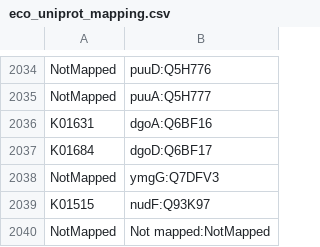
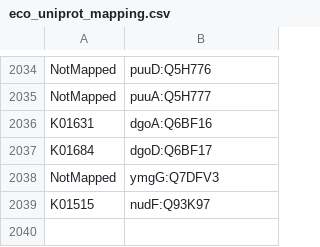
Before and after one commit to uriba/proteome-analysis, a CSV file: eco_uniprot_mapping.csv, drawn as a sheet; only a part is shown, gaps mark what is left out; the diff names each change by its address in the sheet, - before the commit and + after, or states it on an @@ line.

```diff
--- a/eco_uniprot_mapping.csv
+++ b/eco_uniprot_mapping.csv
-row 2040: NotMapped | Not mapped:NotMapped
```
Also changed, not shown: 4 other files.
